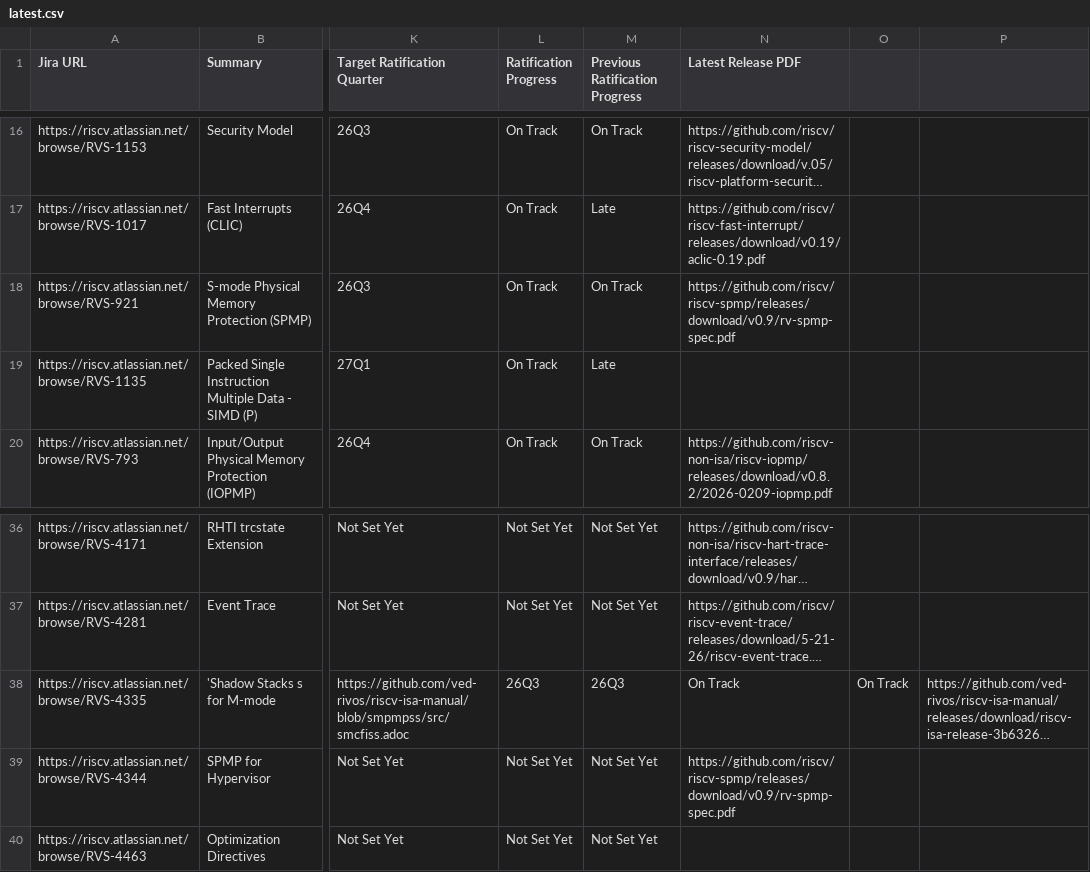
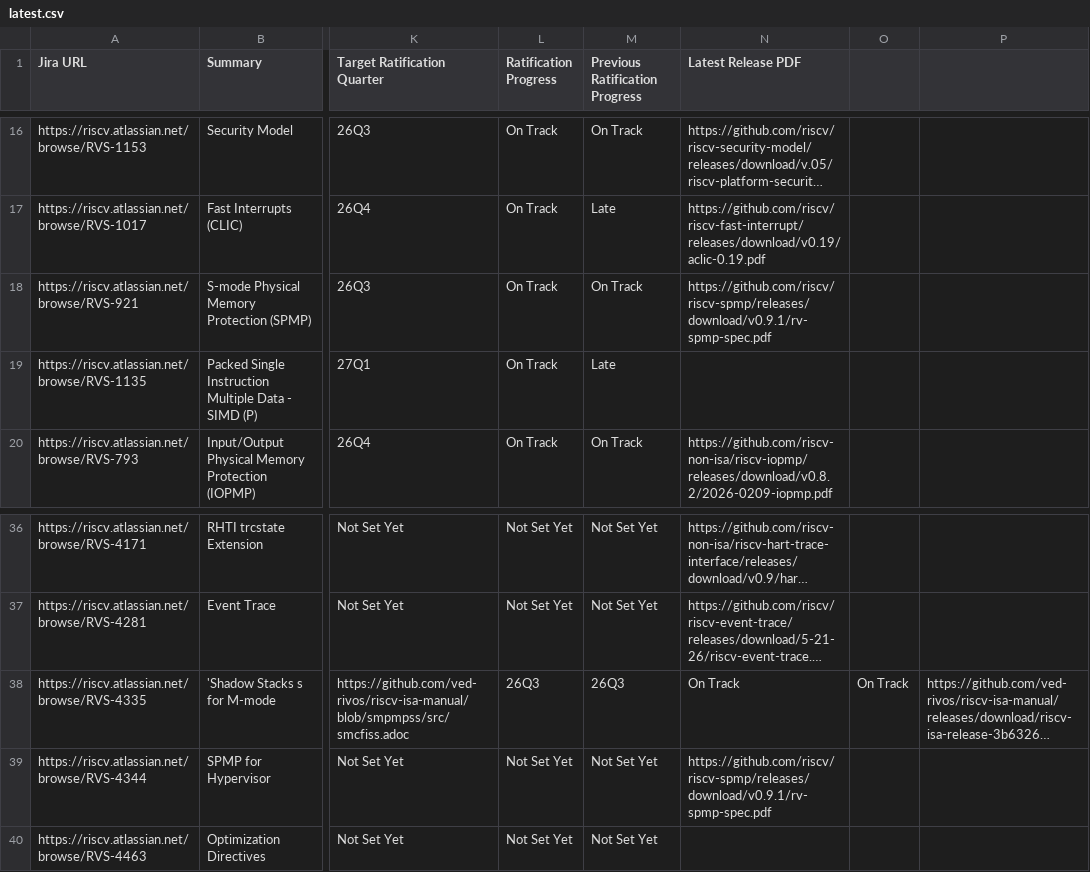
Before and after one commit to riscv/adm-spec-dashboard, a CSV file: web-ui/public/latest.csv, drawn as a sheet; only a part is shown, gaps mark what is left out; long unchanged cells end in …; the diff names each change by its address in the sheet, - before the commit and + after, or states it on an @@ line.

```diff
--- a/web-ui/public/latest.csv
+++ b/web-ui/public/latest.csv
-N18 (Latest Release PDF): https://github.com/riscv/riscv-spmp/releases/download/v0.9/rv-spmp-spec.pdf
+N18 (Latest Release PDF): https://github.com/riscv/riscv-spmp/releases/download/v0.9.1/rv-spmp-spec.pdf
-N39 (Latest Release PDF): https://github.com/riscv/riscv-spmp/releases/download/v0.9/rv-spmp-spec.pdf
+N39 (Latest Release PDF): https://github.com/riscv/riscv-spmp/releases/download/v0.9.1/rv-spmp-spec.pdf
```
Also changed, not shown: 1 other file.
